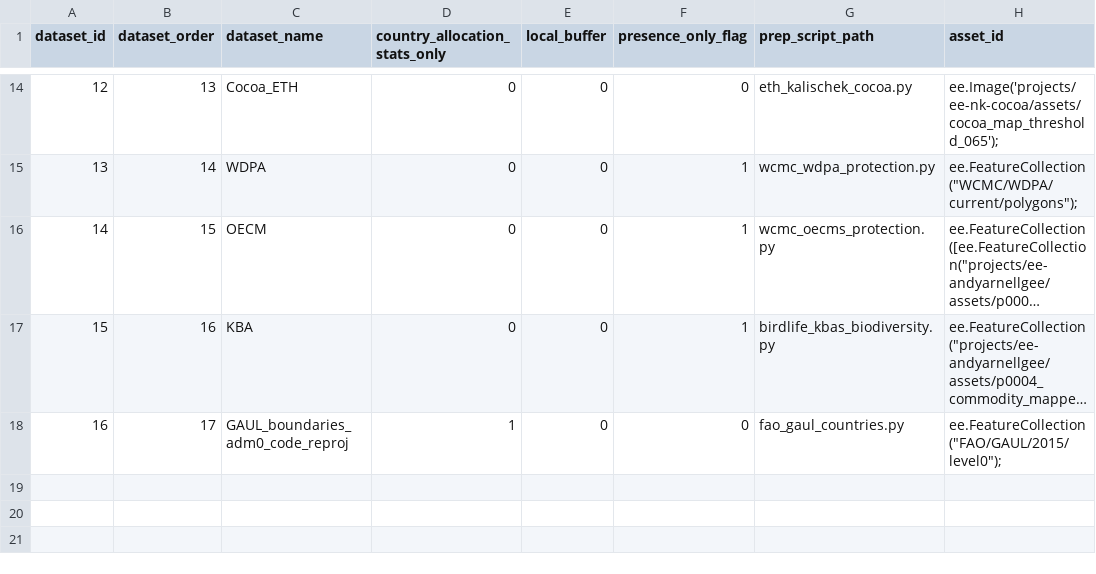
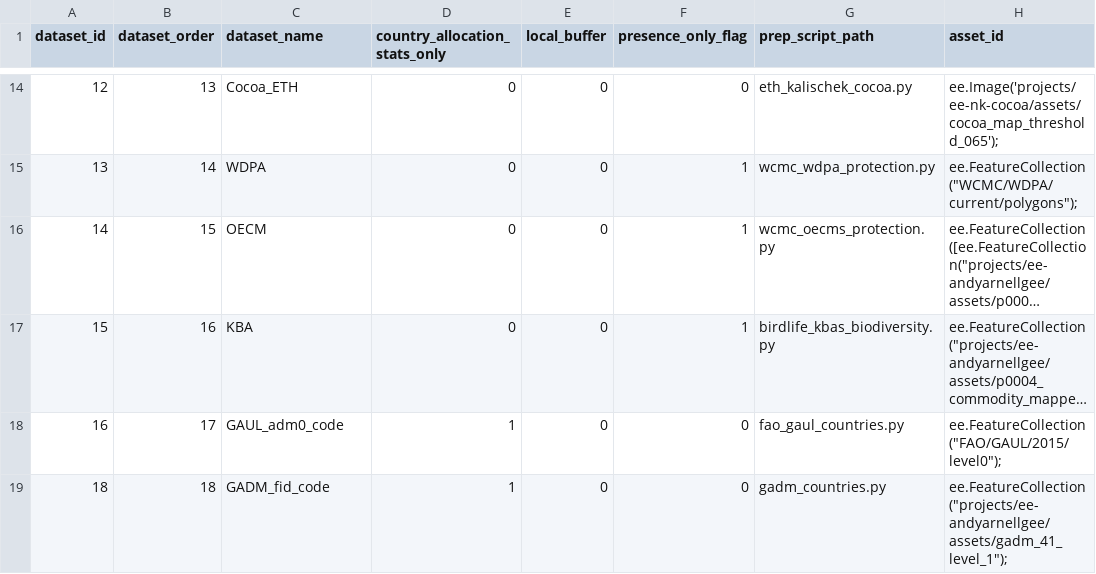
Before and after one commit to forestdatapartnership/whisp, a CSV file: parameters/lookup_gee_datasets.csv, drawn as a sheet; only a part is shown, gaps mark what is left out; long unchanged cells end in …; the diff names each change by its address in the sheet, - before the commit and + after, or states it on an @@ line.

Commit message:
added option to exclude certain datasets - apart from ceo section; country dataset switching; some general refactoring

```diff
--- a/parameters/lookup_gee_datasets.csv
+++ b/parameters/lookup_gee_datasets.csv
-C18 (dataset_name): GAUL_boundaries_adm0_code_reproj
+C18 (dataset_name): GAUL_adm0_code
+row 19: 18 | 18 | GADM_fid_code | 1 | 0 | 0 | gadm_countries.py | ee.FeatureCollection("projects/ee-andyarnellgee/assets/gadm_41_level_1");
```
Also changed, not shown: output_stats_wide_format.csv, parameters/lookup_recoding_jrc_tmf_product.csv, 25 other files.
